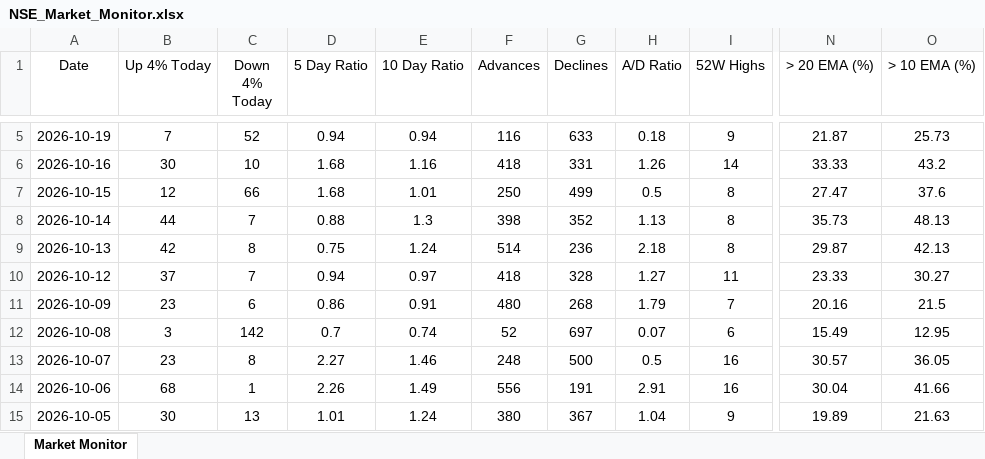
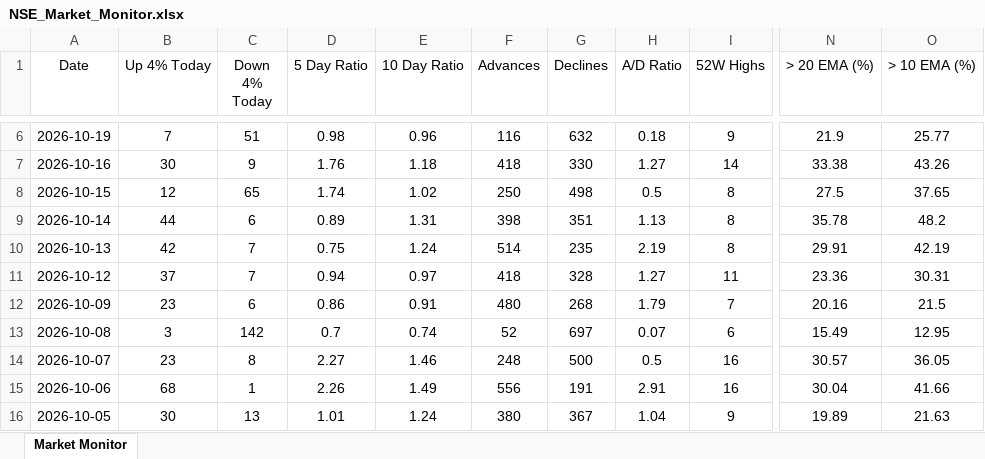
Before and after one commit to chethanshivaraju94-netizen/nse-market-monitor, an Excel workbook: NSE_Market_Monitor.xlsx, sheet Market Monitor, drawn as a sheet; only a part is shown, gaps mark what is left out; values as stored, in another font and other column widths than the file's, no borders; conditional formats not drawn; addresses are those after the commit; the diff covers the shown part only; the diff names each change by its address in the sheet, - before the commit and + after, or states it on an @@ line.

```diff
--- a/NSE_Market_Monitor.xlsx (sheet Market Monitor)
+++ b/NSE_Market_Monitor.xlsx (sheet Market Monitor)
-C6 (Down 4% Today): 52
+C6 (Down 4% Today): 51
-D6 (5 Day Ratio): 0.94
+D6 (5 Day Ratio): 0.98
-E6 (10 Day Ratio): 0.94
+E6 (10 Day Ratio): 0.96
-G6 (Declines): 633
+G6 (Declines): 632
-N6 (> 20 EMA (%)): 21.87
+N6 (> 20 EMA (%)): 21.9
-O6 (> 10 EMA (%)): 25.73
+O6 (> 10 EMA (%)): 25.77
-C7 (Down 4% Today): 10
+C7 (Down 4% Today): 9
-D7 (5 Day Ratio): 1.68
+D7 (5 Day Ratio): 1.76
-E7 (10 Day Ratio): 1.16
+E7 (10 Day Ratio): 1.18
-G7 (Declines): 331
+G7 (Declines): 330
-H7 (A/D Ratio): 1.26
+H7 (A/D Ratio): 1.27
-N7 (> 20 EMA (%)): 33.33
+N7 (> 20 EMA (%)): 33.38
-O7 (> 10 EMA (%)): 43.2
+O7 (> 10 EMA (%)): 43.26
-C8 (Down 4% Today): 66
+C8 (Down 4% Today): 65
-D8 (5 Day Ratio): 1.68
+D8 (5 Day Ratio): 1.74
-E8 (10 Day Ratio): 1.01
+E8 (10 Day Ratio): 1.02
-G8 (Declines): 499
+G8 (Declines): 498
-N8 (> 20 EMA (%)): 27.47
+N8 (> 20 EMA (%)): 27.5
-O8 (> 10 EMA (%)): 37.6
+O8 (> 10 EMA (%)): 37.65
-C9 (Down 4% Today): 7
+C9 (Down 4% Today): 6
-D9 (5 Day Ratio): 0.88
+D9 (5 Day Ratio): 0.89
-E9 (10 Day Ratio): 1.3
+E9 (10 Day Ratio): 1.31
-G9 (Declines): 352
+G9 (Declines): 351
-N9 (> 20 EMA (%)): 35.73
+N9 (> 20 EMA (%)): 35.78
-O9 (> 10 EMA (%)): 48.13
+O9 (> 10 EMA (%)): 48.2
-C10 (Down 4% Today): 8
+C10 (Down 4% Today): 7
-G10 (Declines): 236
+G10 (Declines): 235
-H10 (A/D Ratio): 2.18
+H10 (A/D Ratio): 2.19
-N10 (> 20 EMA (%)): 29.87
+N10 (> 20 EMA (%)): 29.91
-O10 (> 10 EMA (%)): 42.13
+O10 (> 10 EMA (%)): 42.19
-N11 (> 20 EMA (%)): 23.33
+N11 (> 20 EMA (%)): 23.36
-O11 (> 10 EMA (%)): 30.27
+O11 (> 10 EMA (%)): 30.31
```
Also changed, not shown: 1 added row and 22 edited cells elsewhere in this sheet, NSE_Sector_Monitor.xlsx.
